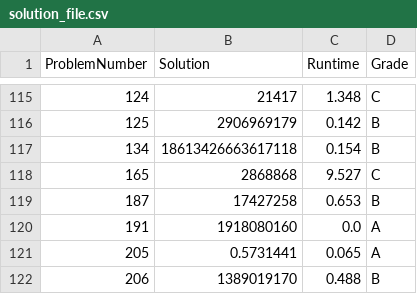
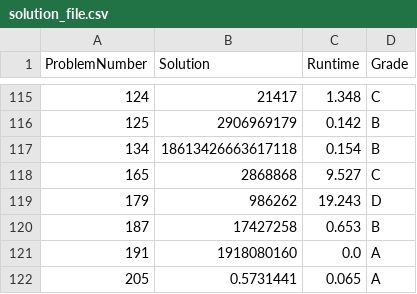
Before and after one commit to YoavCarmel/project_euler, a CSV file: solution_file.csv, drawn as a sheet; only a part is shown, gaps mark what is left out; the shorter side is filled out with more unchanged rows; the diff names each change by its address in the sheet, - before the commit and + after, or states it on an @@ line.

```diff
--- a/solution_file.csv
+++ b/solution_file.csv
+row 119: 179 | 986262 | 19.243 | D
```
Also changed, not shown: 4 other files.
